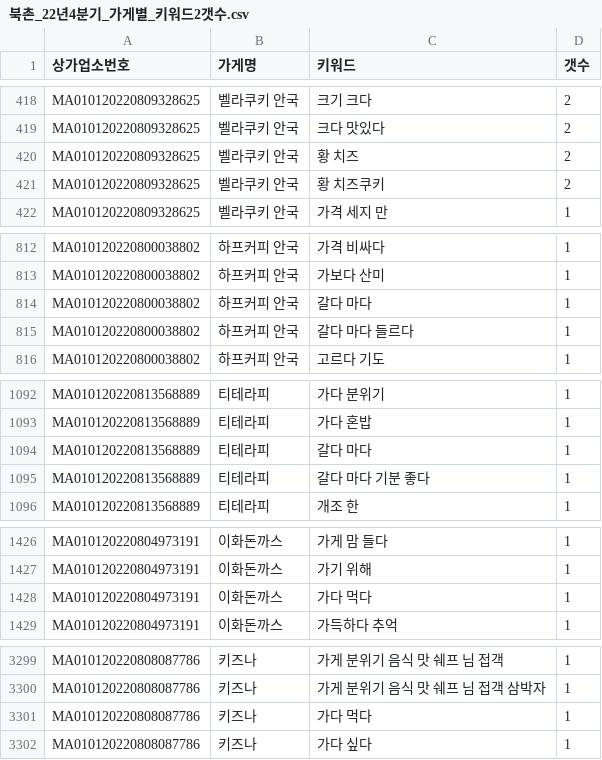
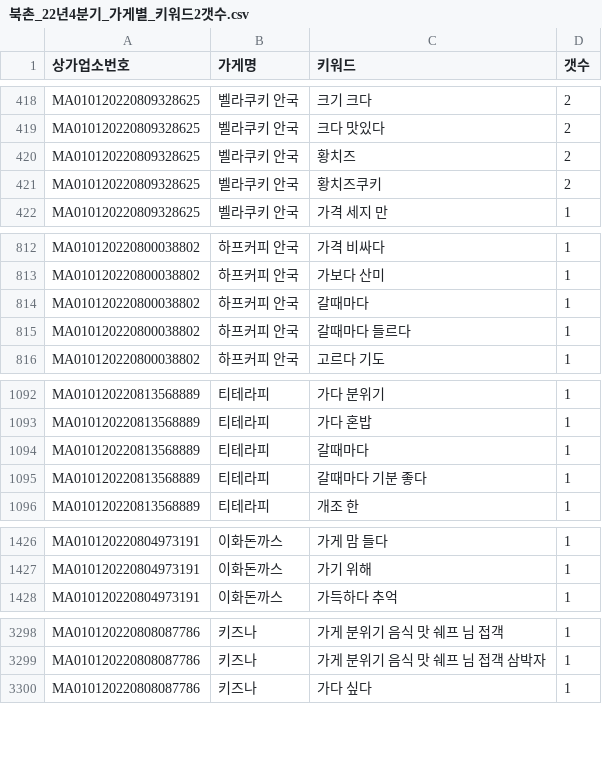
Before and after one commit to TEAM-SMooD/Keyword_Extraction, a CSV file: 가게별 키워드 개수/북촌_22년4분기_가게별_키워드2갯수.csv, drawn as a sheet; only a part is shown, gaps mark what is left out; the diff covers the shown part only.

```diff
--- a/가게별 키워드 개수/북촌_22년4분기_가게별_키워드2갯수.csv
+++ b/가게별 키워드 개수/북촌_22년4분기_가게별_키워드2갯수.csv
@@ -419,4 +419,4 @@ MA010120220809328625,벨라쿠키 안국,크기 크다,2
 MA010120220809328625,벨라쿠키 안국,크다 맛있다,2
-MA010120220809328625,벨라쿠키 안국,황 치즈,2
-MA010120220809328625,벨라쿠키 안국,황 치즈쿠키,2
+MA010120220809328625,벨라쿠키 안국,황치즈,2
+MA010120220809328625,벨라쿠키 안국,황치즈쿠키,2
 MA010120220809328625,벨라쿠키 안국,가격 세지 만,1
@@ -813,4 +813,4 @@ MA010120220800038802,하프커피 안국,가격 비싸다,1
 MA010120220800038802,하프커피 안국,가보다 산미,1
-MA010120220800038802,하프커피 안국,갈다 마다,1
-MA010120220800038802,하프커피 안국,갈다 마다 들르다,1
+MA010120220800038802,하프커피 안국,갈때마다,1
+MA010120220800038802,하프커피 안국,갈때마다 들르다,1
 MA010120220800038802,하프커피 안국,고르다 기도,1
@@ -1093,4 +1093,4 @@ MA010120220813568889,티테라피,가다 분위기,1
 MA010120220813568889,티테라피,가다 혼밥,1
-MA010120220813568889,티테라피,갈다 마다,1
-MA010120220813568889,티테라피,갈다 마다 기분 좋다,1
+MA010120220813568889,티테라피,갈때마다,1
+MA010120220813568889,티테라피,갈때마다 기분 좋다,1
 MA010120220813568889,티테라피,개조 한,1
@@ -1427,3 +1427,2 @@ MA010120220804973191,이화돈까스,가게 맘 들다,1
 MA010120220804973191,이화돈까스,가기 위해,1
-MA010120220804973191,이화돈까스,가다 먹다,1
 MA010120220804973191,이화돈까스,가득하다 추억,1
@@ -3300,3 +3299,2 @@ MA010120220808087786,키즈나,가게 분위기 음식 맛 쉐프 님 접객,1
 MA010120220808087786,키즈나,가게 분위기 음식 맛 쉐프 님 접객 삼박자,1
-MA010120220808087786,키즈나,가다 먹다,1
 MA010120220808087786,키즈나,가다 싶다,1
```
Also changed, not shown: 3 edited cells elsewhere in this file, 가게별 키워드 개수/신촌_22년3분기_가게별_키워드2갯수.csv, 가게별 키워드 개수/신촌_22년4분기_가게별_키워드2갯수.csv, 4 other files.
